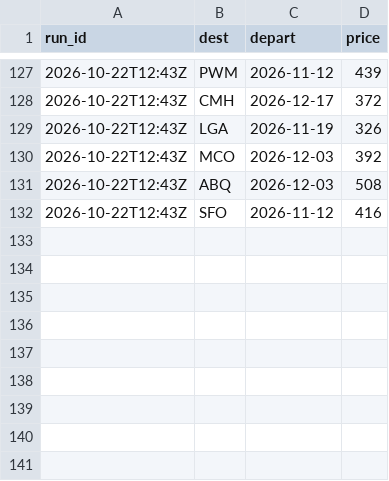
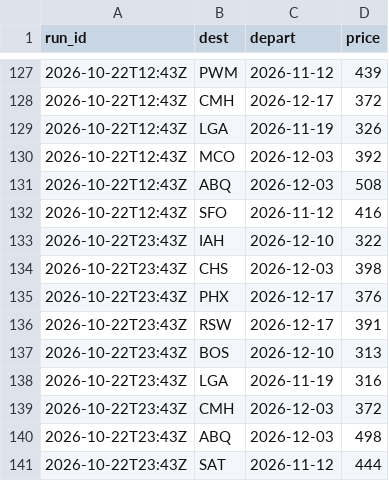
Before and after one commit to tommyjoppich/weekendtriptracker, a CSV file: data/alerted.csv, drawn as a sheet; only a part is shown, gaps mark what is left out.

```diff
--- a/data/alerted.csv
+++ b/data/alerted.csv
@@ -132 +132,10 @@ run_id,dest,depart,price
 2026-10-22T12:43Z,SFO,2026-11-12,416
+2026-10-22T23:43Z,IAH,2026-12-10,322
+2026-10-22T23:43Z,CHS,2026-12-03,398
+2026-10-22T23:43Z,PHX,2026-12-17,376
+2026-10-22T23:43Z,RSW,2026-12-17,391
+2026-10-22T23:43Z,BOS,2026-12-10,313
+2026-10-22T23:43Z,LGA,2026-11-19,316
+2026-10-22T23:43Z,CMH,2026-12-03,372
+2026-10-22T23:43Z,ABQ,2026-12-03,498
+2026-10-22T23:43Z,SAT,2026-11-12,444
```
Also changed, not shown: 3 other files.
